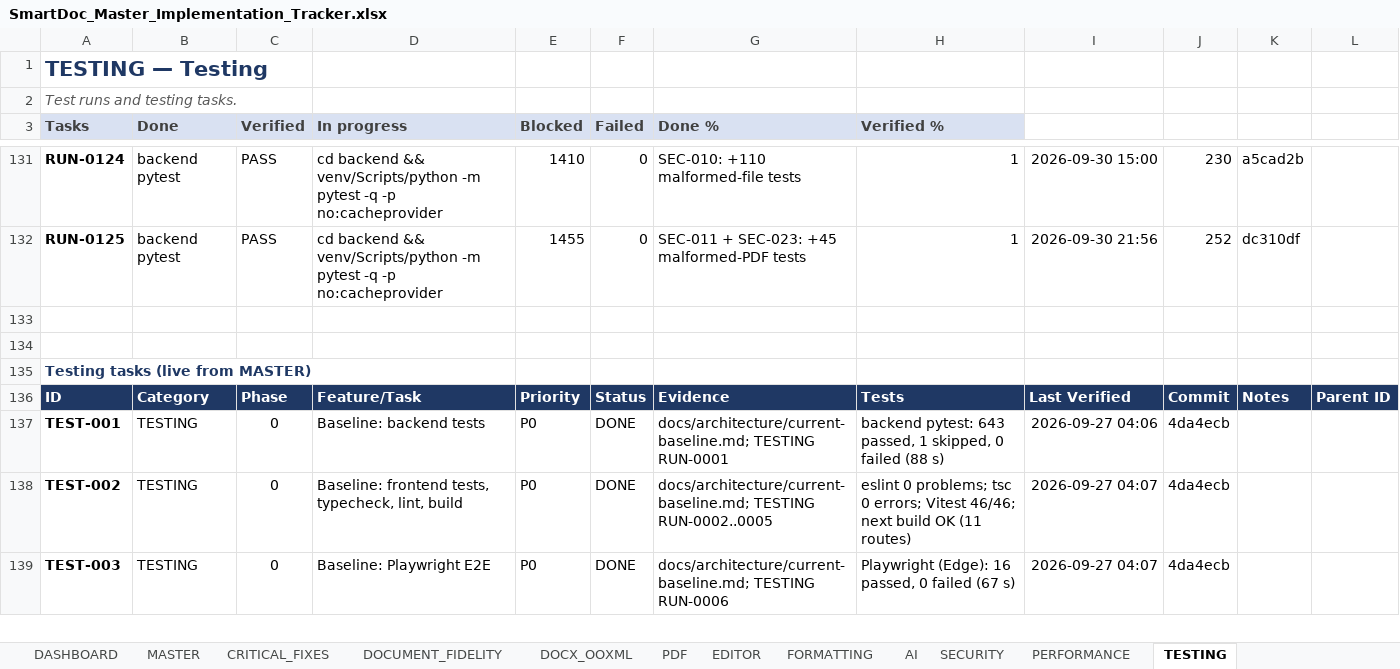
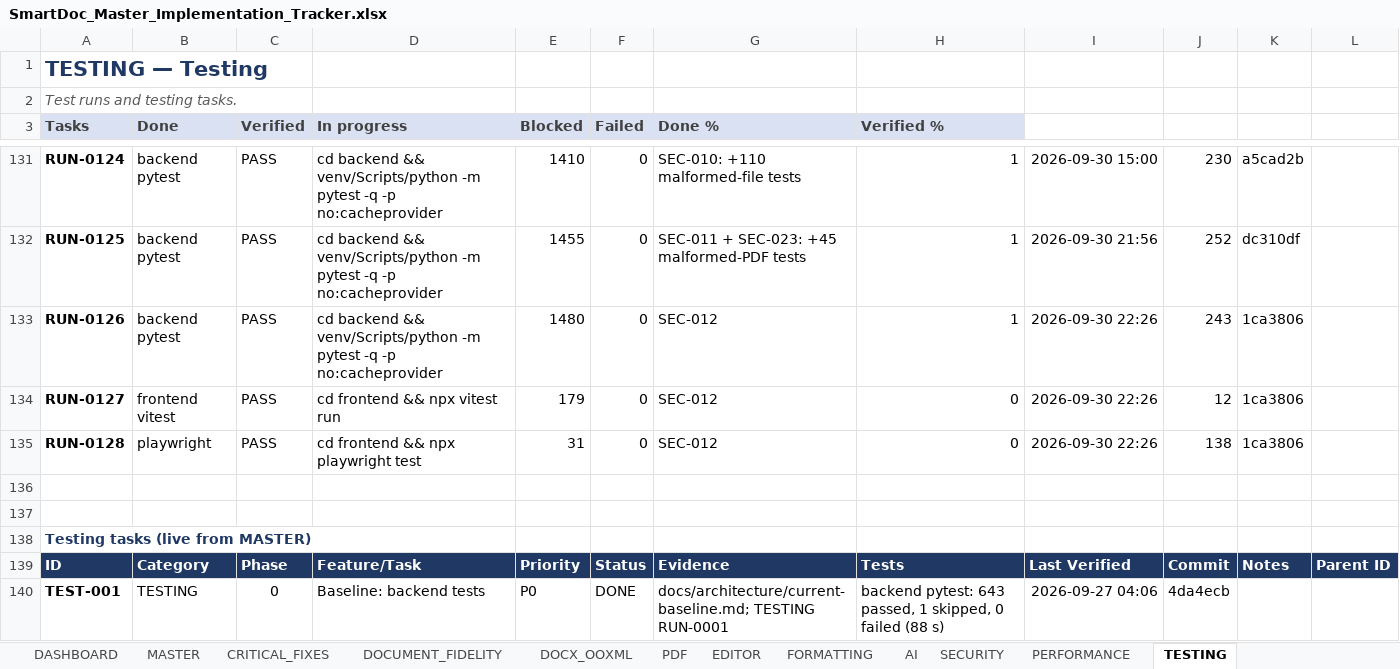
Before and after one commit to Drajeto07/claude, an Excel workbook: SmartDoc_Master_Implementation_Tracker.xlsx, sheet TESTING, drawn as a sheet; only a part is shown, gaps mark what is left out; the shorter side is filled out with more unchanged rows; values as stored, in another font and other column widths than the file's, no borders; conditional formats not drawn; the diff names each change by its address in the sheet, - before the commit and + after, or states it on an @@ line.

```diff
--- a/SmartDoc_Master_Implementation_Tracker.xlsx (sheet TESTING)
+++ b/SmartDoc_Master_Implementation_Tracker.xlsx (sheet TESTING)
+row 133: RUN-0126 | backend pytest | PASS | cd backend && venv/Scripts/python -m pytest -q -p no:cacheprovider | 1480 | 0 | SEC-012 | 1 | 2026-09-30 22:26 | 243 | 1ca3806
+row 134: RUN-0127 | frontend vitest | PASS | cd frontend && npx vitest run | 179 | 0 | SEC-012 | 0 | 2026-09-30 22:26 | 12 | 1ca3806
+row 135: RUN-0128 | playwright | PASS | cd frontend && npx playwright test | 31 | 0 | SEC-012 | 0 | 2026-09-30 22:26 | 138 | 1ca3806
```
Also changed, not shown: sheet DASHBOARD, sheet SESSION_STATE, sheet CRITICAL_FIXES, sheet CHANGE_LOG, sheet SECURITY, sheet MASTER, formulas that keep their value, 17 other files.
